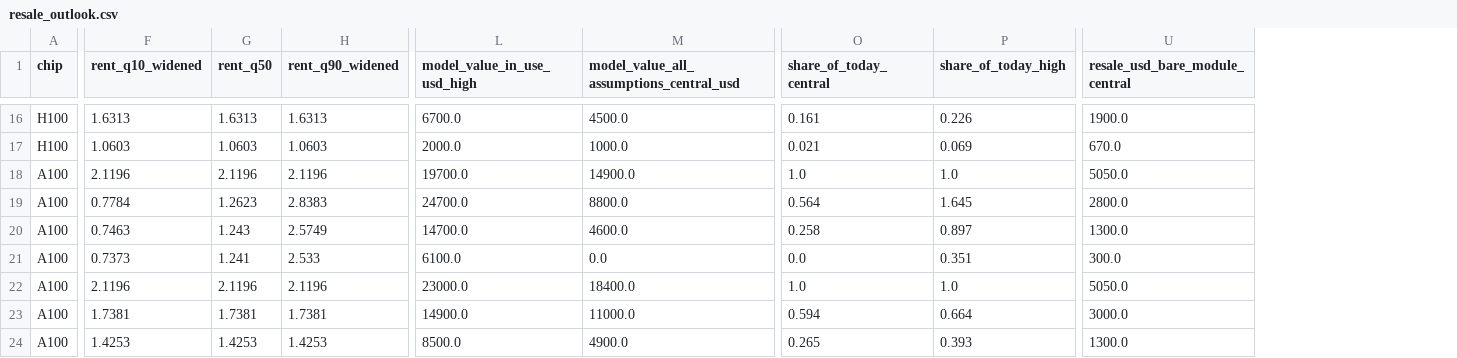
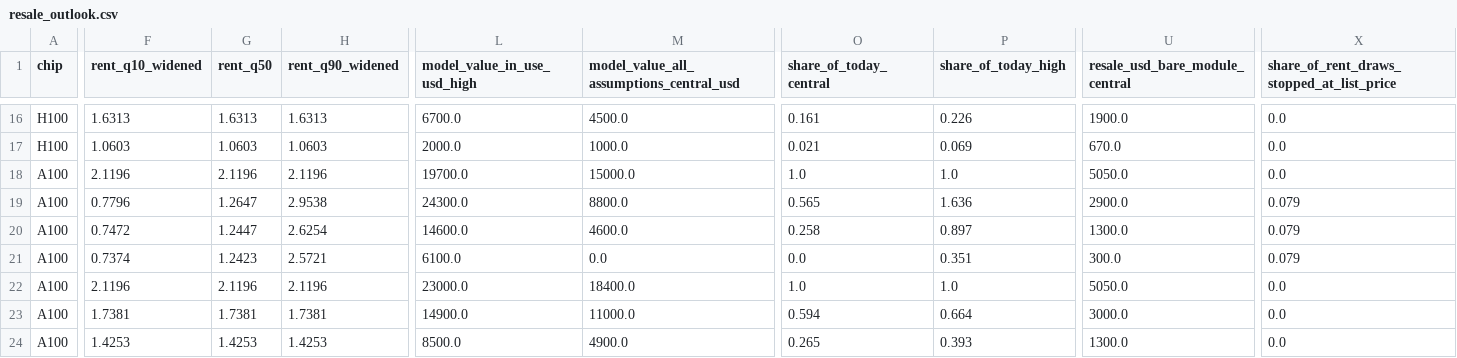
Before and after one commit to mahiuchun/gpu-price, a CSV file: longview/out/resale_outlook.csv, drawn as a sheet; only a part is shown, gaps mark what is left out; the diff covers the shown part only; the diff names each change by its address in the sheet, - before the commit and + after, or states it on an @@ line.

```diff
--- a/longview/out/resale_outlook.csv
+++ b/longview/out/resale_outlook.csv
+column X, row 1: share_of_rent_draws_stopped_at_list_price; rows 16-24: 0.0 | 0.0 | 0.0 | 0.079 | 0.079 | 0.079 | 0.0 | 0.0 | 0.0
-M18: 14900.0
+M18: 15000.0
-F19 (rent_q10_widened): 0.7784
+F19 (rent_q10_widened): 0.7796
-G19 (rent_q50): 1.2623
+G19 (rent_q50): 1.2647
-H19 (rent_q90_widened): 2.8383
+H19 (rent_q90_widened): 2.9538
-L19 (model_value_in_use_usd_high): 24700.0
+L19 (model_value_in_use_usd_high): 24300.0
-O19 (share_of_today_central): 0.564
+O19 (share_of_today_central): 0.565
-P19 (share_of_today_high): 1.645
+P19 (share_of_today_high): 1.636
-U19 (resale_usd_bare_module_central): 2800.0
+U19 (resale_usd_bare_module_central): 2900.0
-F20 (rent_q10_widened): 0.7463
+F20 (rent_q10_widened): 0.7472
-G20 (rent_q50): 1.243
+G20 (rent_q50): 1.2447
-H20 (rent_q90_widened): 2.5749
+H20 (rent_q90_widened): 2.6254
-L20 (model_value_in_use_usd_high): 14700.0
+L20 (model_value_in_use_usd_high): 14600.0
-F21 (rent_q10_widened): 0.7373
+F21 (rent_q10_widened): 0.7374
-G21 (rent_q50): 1.241
+G21 (rent_q50): 1.2423
-H21 (rent_q90_widened): 2.533
+H21 (rent_q90_widened): 2.5721
```
Also changed, not shown: 17 edited cells elsewhere in this file, longview/out/backtest_cells.csv, longview/out/backtest_summary.csv, 16 other files.
